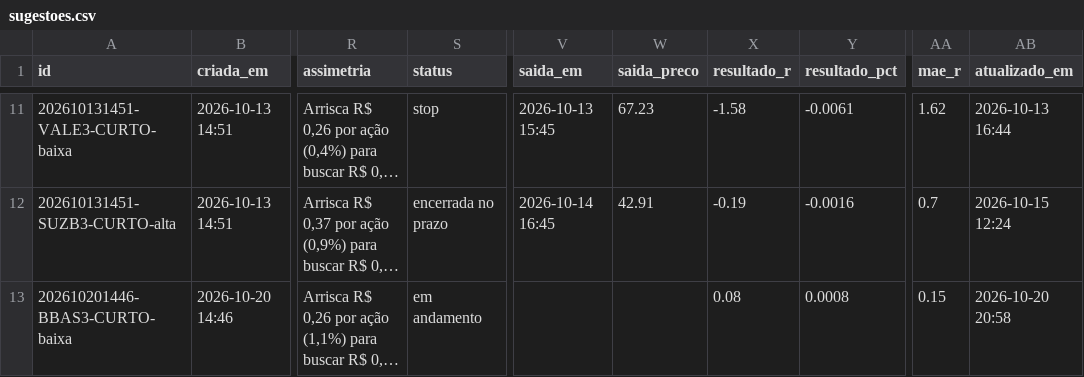
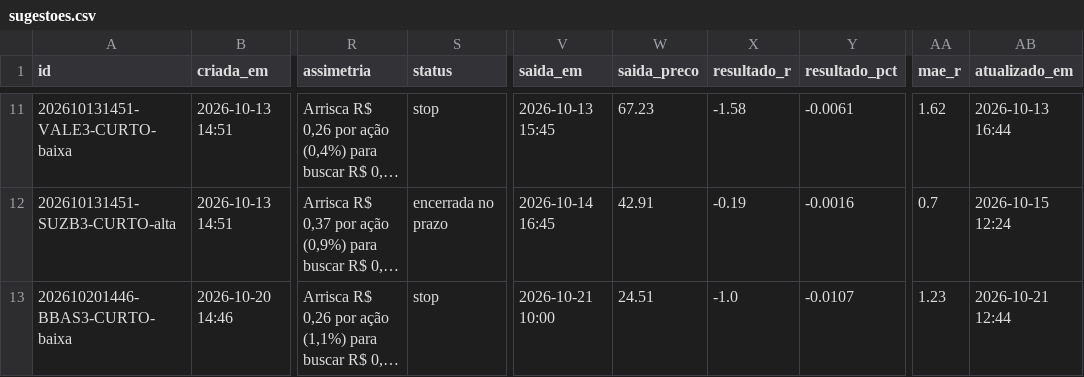
Before and after one commit to DCS1986/PAINEL-ARBITRAGEM, a CSV file: radar_tecnico/radar/sugestoes.csv, drawn as a sheet; only a part is shown, gaps mark what is left out; long unchanged cells end in …; the diff names each change by its address in the sheet, - before the commit and + after, or states it on an @@ line.

```diff
--- a/radar_tecnico/radar/sugestoes.csv
+++ b/radar_tecnico/radar/sugestoes.csv
-S13 (status): em andamento
+S13 (status): stop
-V13 (saida_em): (empty)
+V13 (saida_em): 2026-10-21 10:00
-W13 (saida_preco): (empty)
+W13 (saida_preco): 24.51
-X13 (resultado_r): 0.08
+X13 (resultado_r): -1.0
-Y13 (resultado_pct): 0.0008
+Y13 (resultado_pct): -0.0107
-AA13 (mae_r): 0.15
+AA13 (mae_r): 1.23
-AB13 (atualizado_em): 2026-10-20 20:58
+AB13 (atualizado_em): 2026-10-21 12:44
```
Also changed, not shown: radar_tecnico/radar/leituras.csv.
